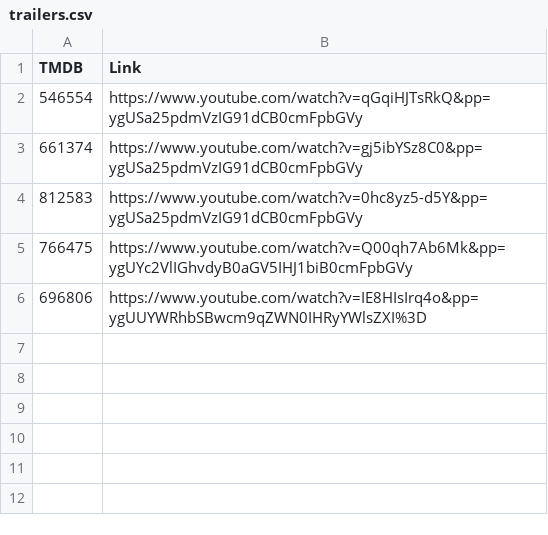
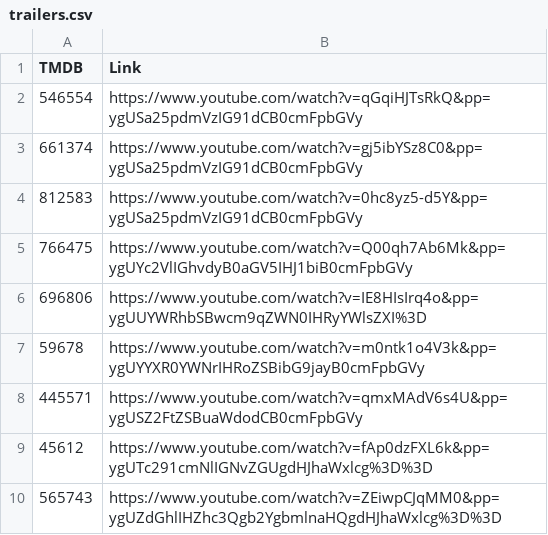
Before and after one commit to alfredawakeford/AlfredsEpicMovieApp, a CSV file: trailers.csv, drawn as a sheet; the diff names each change by its address in the sheet, - before the commit and + after, or states it on an @@ line.

Commit message:
Update trailers.csv

```diff
--- a/trailers.csv
+++ b/trailers.csv
+row 7: 59678 | https://www.youtube.com/watch?v=m0ntk1o4V3k&pp=ygUYYXR0YWNrIHRoZSBibG9jayB0cmFpbGVy
+row 8: 445571 | https://www.youtube.com/watch?v=qmxMAdV6s4U&pp=ygUSZ2FtZSBuaWdodCB0cmFpbGVy
+row 9: 45612 | https://www.youtube.com/watch?v=fAp0dzFXL6k&pp=ygUTc291cmNlIGNvZGUgdHJhaWxlcg%3D%3D
+row 10: 565743 | https://www.youtube.com/watch?v=ZEiwpCJqMM0&pp=ygUZdGhlIHZhc3Qgb2YgbmlnaHQgdHJhaWxlcg%3D%3D
```
